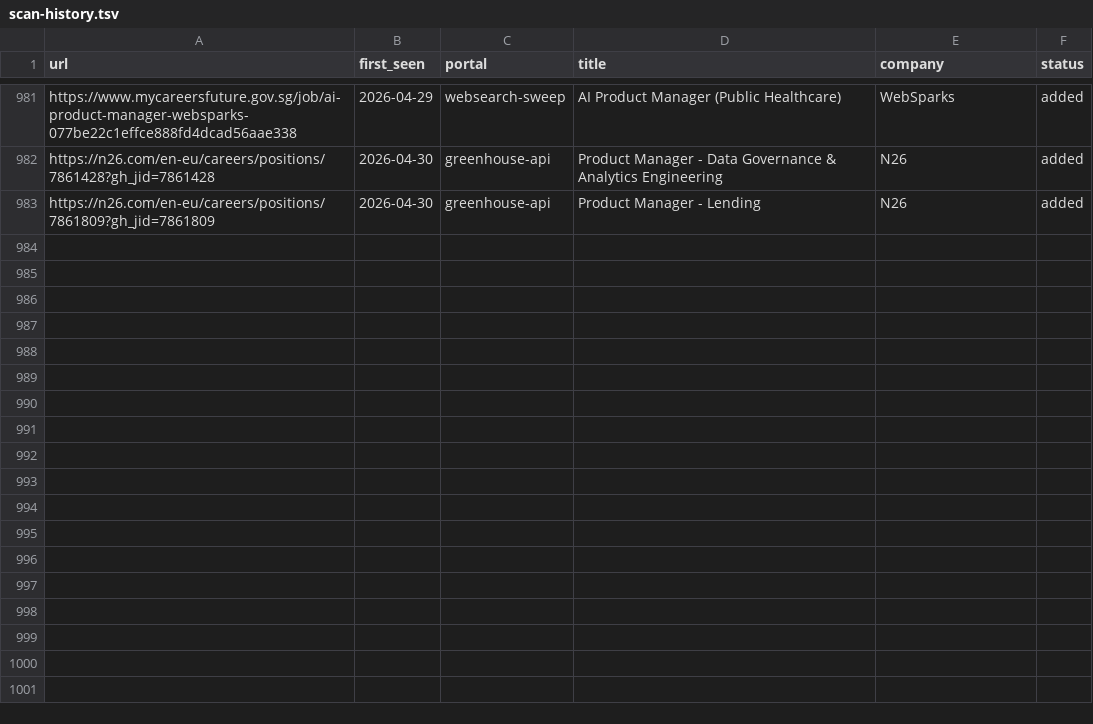
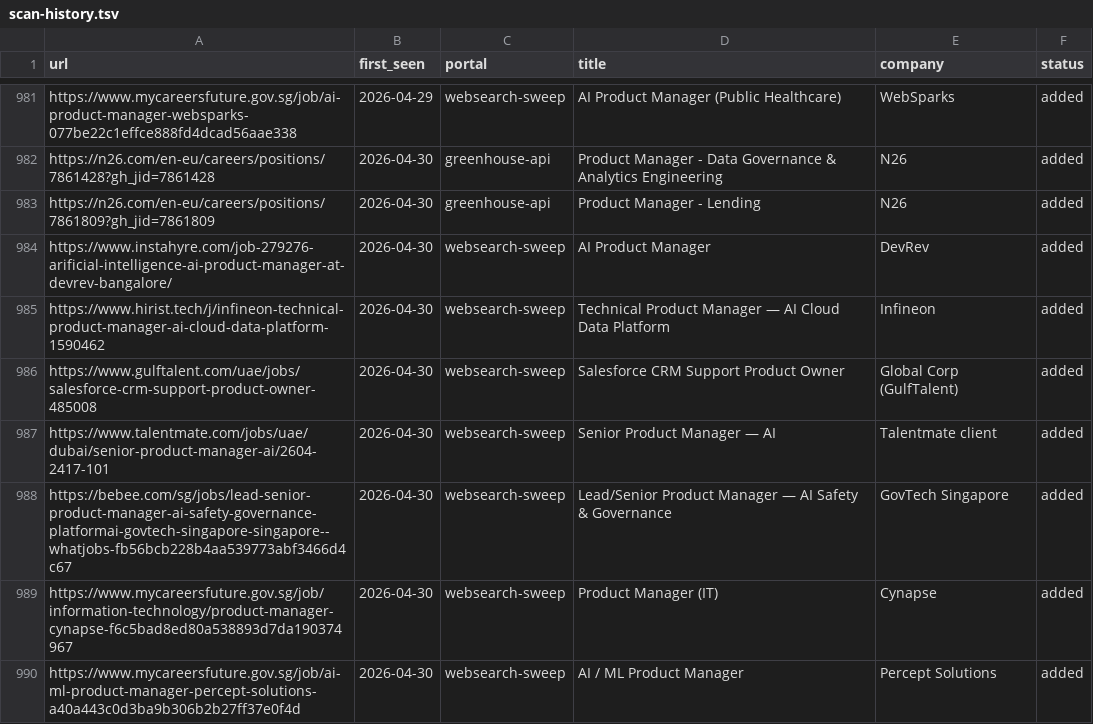
Before and after one commit to prernaaagarwal/career-ops, a TSV file: data/scan-history.tsv, drawn as a sheet; only a part is shown, gaps mark what is left out; the diff names each change by its address in the sheet, - before the commit and + after, or states it on an @@ line.

```diff
--- a/data/scan-history.tsv
+++ b/data/scan-history.tsv
+row 984: https://www.instahyre.com/job-279276-arificial-intelligence-ai-product-manager-at-devrev-bangalore/ | 2026-04-30 | websearch-sweep | AI Product Manager | DevRev | added
+row 985: https://www.hirist.tech/j/infineon-technical-product-manager-ai-cloud-data-platform-1590462 | 2026-04-30 | websearch-sweep | Technical Product Manager — AI Cloud Data Platform | Infineon | added
+row 986: https://www.gulftalent.com/uae/jobs/salesforce-crm-support-product-owner-485008 | 2026-04-30 | websearch-sweep | Salesforce CRM Support Product Owner | Global Corp (GulfTalent) | added
+row 987: https://www.talentmate.com/jobs/uae/dubai/senior-product-manager-ai/2604-2417-101 | 2026-04-30 | websearch-sweep | Senior Product Manager — AI | Talentmate client | added
+row 988: https://bebee.com/sg/jobs/lead-senior-product-manager-ai-safety-governance-platformai-govtech-singapore-singapore--whatjobs-fb56bcb228b4aa539773abf3466d4c67 | 2026-04-30 | websearch-sweep | Lead/Senior Product Manager — AI Safety & Governance | GovTech Singapore | added
+row 989: https://www.mycareersfuture.gov.sg/job/information-technology/product-manager-cynapse-f6c5bad8ed80a538893d7da190374967 | 2026-04-30 | websearch-sweep | Product Manager (IT) | Cynapse | added
+row 990: https://www.mycareersfuture.gov.sg/job/ai-ml-product-manager-percept-solutions-a40a443c0d3ba9b306b2b27ff37e0f4d | 2026-04-30 | websearch-sweep | AI / ML Product Manager | Percept Solutions | added
```
Also changed, not shown: 1 other file.
